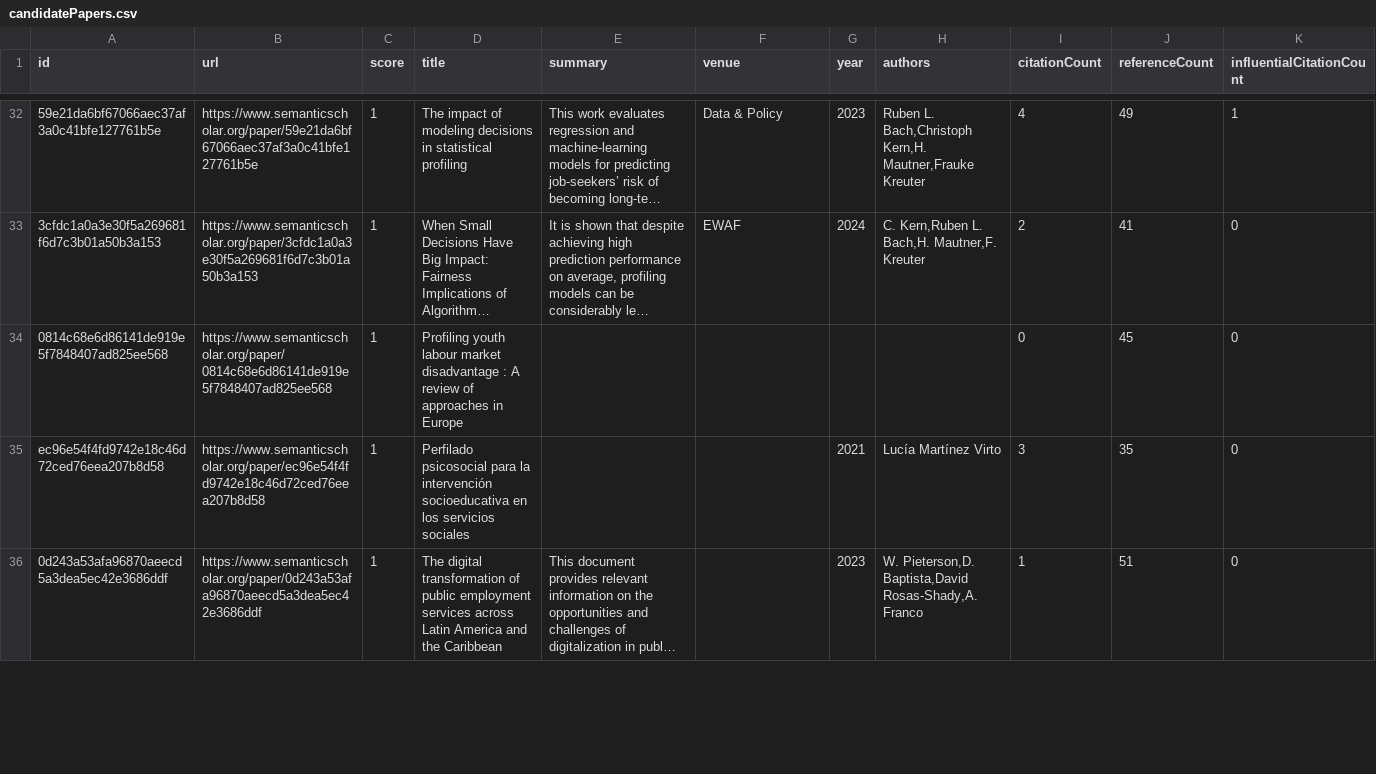
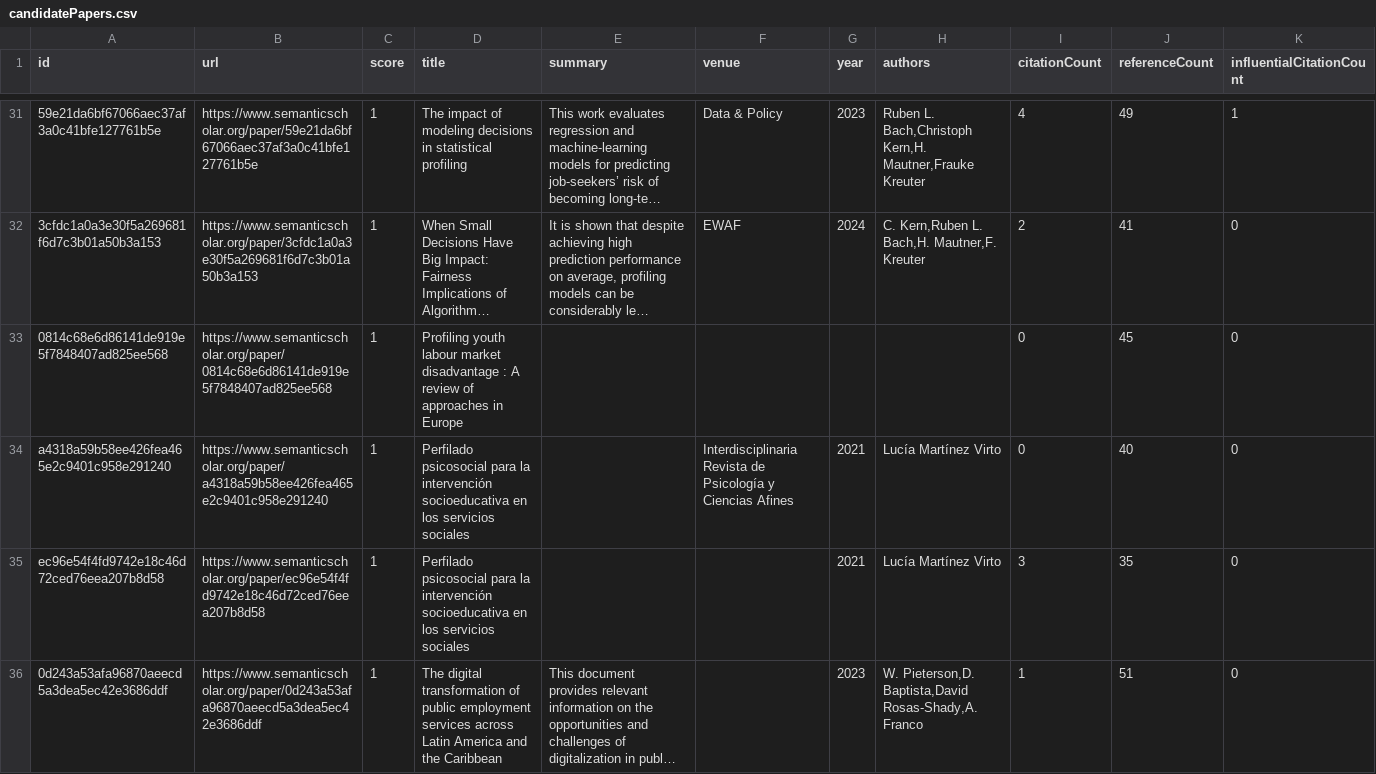
Before and after one commit to tejeramaxwell/numeracy-lit-review, a CSV file: data/candidatePapers.csv, drawn as a sheet; only a part is shown, gaps mark what is left out; long unchanged cells end in …; the diff covers the shown part only; the diff names each change by its address in the sheet, - before the commit and + after, or states it on an @@ line.

Commit message:
Add new candidate papers

```diff
--- a/data/candidatePapers.csv
+++ b/data/candidatePapers.csv
+row 34: a4318a59b58ee426fea465e2c9401c958e291240 | https://www.semanticscholar.org/paper/a4318a59b58ee426fea465e2c9401c958e291240 | 1 | Perfilado psicosocial para la intervención socioeducativa en los servicios sociales |  | Interdisciplinaria Revista de Psicología y Ciencias Afines | 2021 | Lucía Martínez Virto | 0 | 40 | 0
```
Also changed, not shown: 1 added row, 9 removed rows and 1 edited cell elsewhere in this file, 2 other files.
